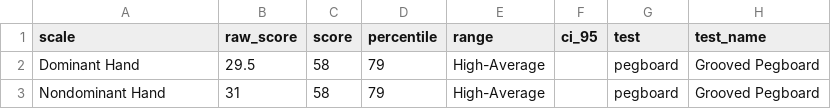
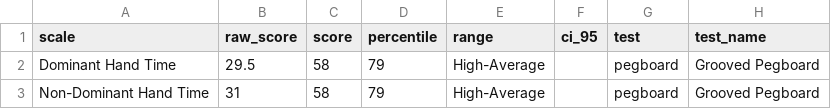
Before and after one commit to brainworkup/neurotyp-adult, a CSV file: csv/pegboard.csv, drawn as a sheet; only a part is shown; the diff names each change by its address in the sheet, - before the commit and + after, or states it on an @@ line.

Commit message:
motor done

```diff
--- a/csv/pegboard.csv
+++ b/csv/pegboard.csv
-A2 (scale): Dominant Hand
+A2 (scale): Dominant Hand Time
-A3 (scale): Nondominant Hand
+A3 (scale): Non-Dominant Hand Time
```
